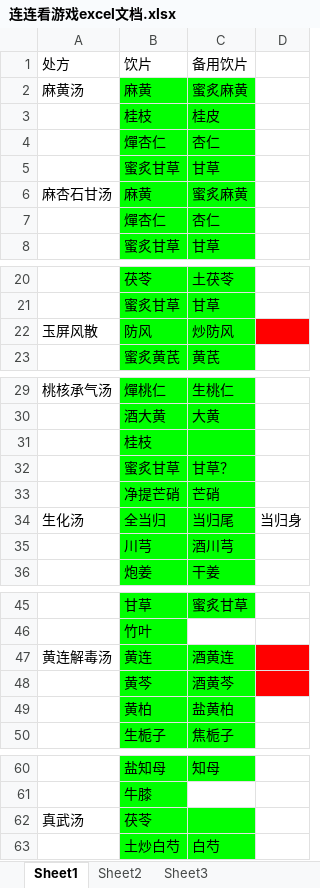
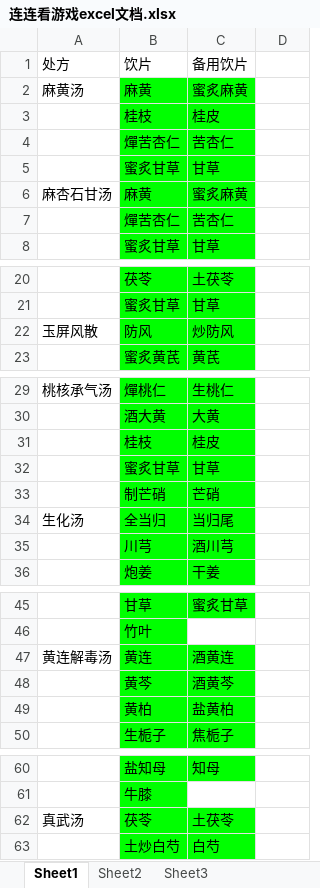
Before and after one commit to liusong1111/chufang, an Excel workbook: doc/处方/连连看游戏excel文档.xlsx, sheet Sheet1, drawn as a sheet; only a part is shown, gaps mark what is left out; values as stored, in another font and other column widths than the file's, no borders; removed rows and columns are numbered as before the commit, all else as after; the diff names each change by its address in the sheet, - before the commit and + after, or states it on an @@ line.

```diff
--- a/doc/处方/连连看游戏excel文档.xlsx (sheet Sheet1)
+++ b/doc/处方/连连看游戏excel文档.xlsx (sheet Sheet1)
-row 4:  | 燀杏仁 | 杏仁
+row 4:  | 燀苦杏仁 | 苦杏仁
-row 7:  | 燀杏仁 | 杏仁
+row 7:  | 燀苦杏仁 | 苦杏仁
-D22 fill: #FF0000
+D22 fill: none
-C31: (empty)
+C31: 桂皮
-C32: 甘草？
+C32: 甘草
-B33: 净提芒硝
+B33: 制芒硝
-D34: 当归身
+D34: (empty)
-D47:D48 fill: #FF0000
+D47:D48 fill: none
-C62: (empty)
+C62: 土茯苓
```
Also changed, not shown: 15 other files.
